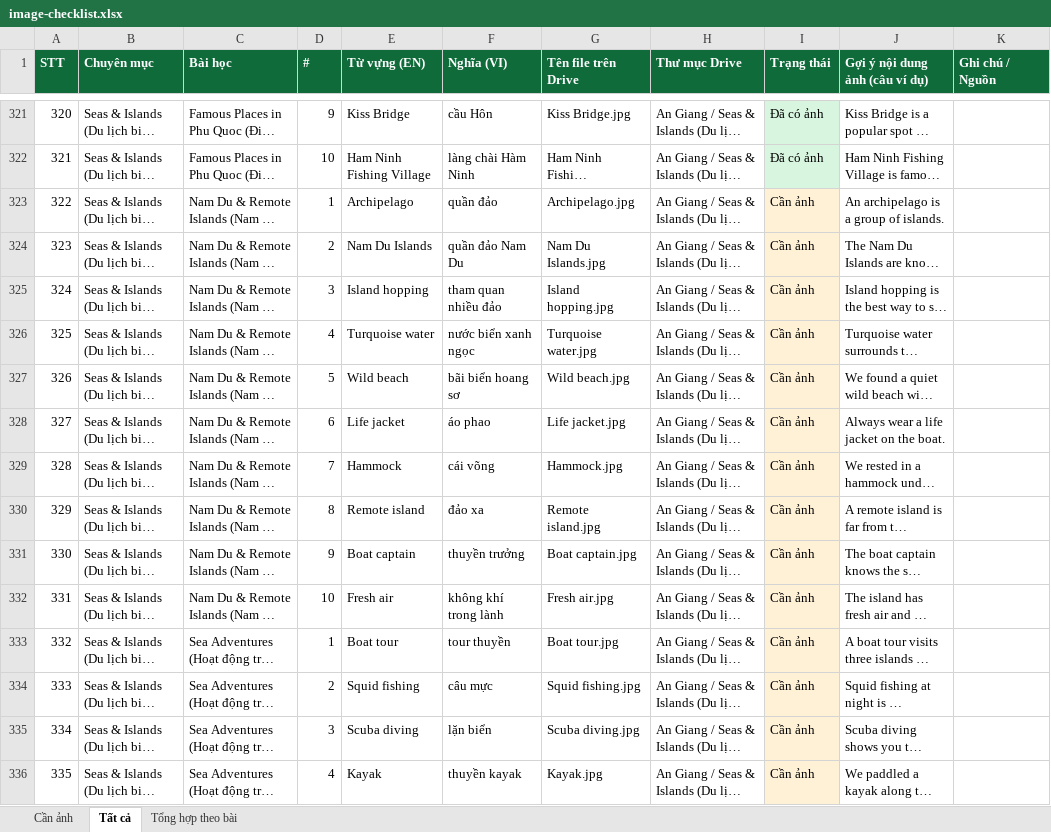
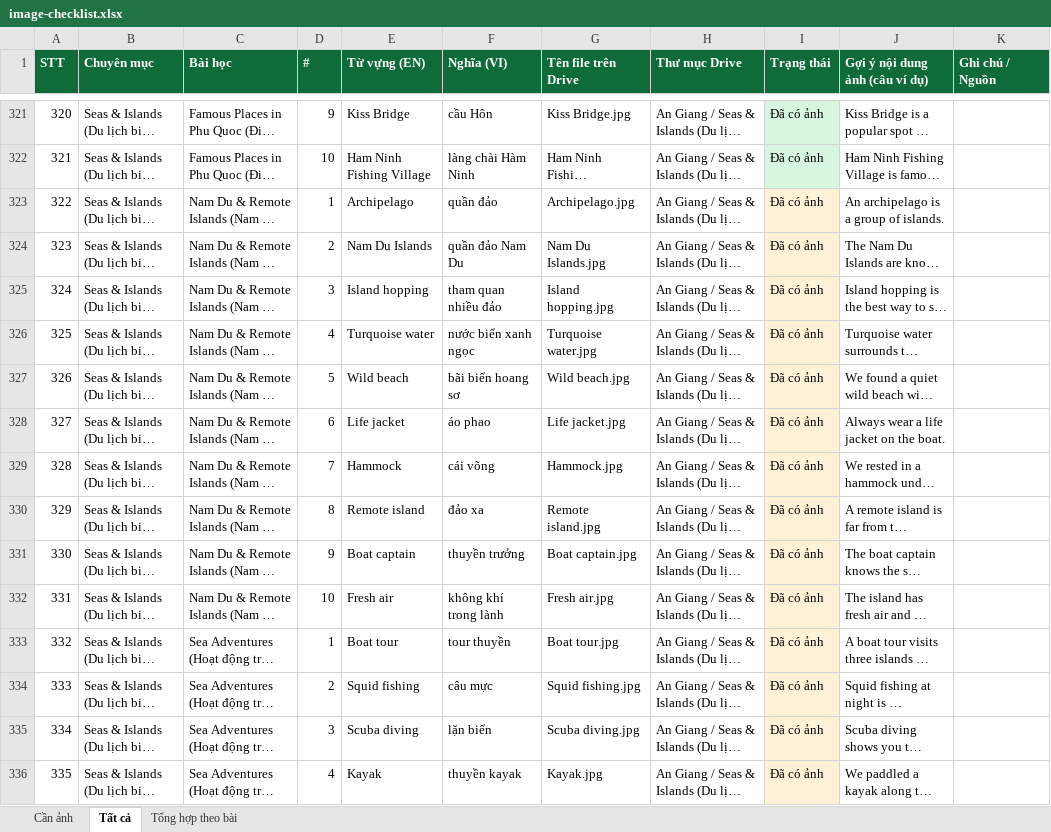
Before and after one commit to chunganhvu/discover-an-giang, an Excel workbook: content/image-checklist.xlsx, sheet Tất cả, drawn as a sheet; only a part is shown, gaps mark what is left out; long unchanged cells end in …; values as stored, in another font and other column widths than the file's, no borders; the diff covers the shown part only; the diff names each change by its address in the sheet, - before the commit and + after, or states it on an @@ line.

```diff
--- a/content/image-checklist.xlsx (sheet Tất cả)
+++ b/content/image-checklist.xlsx (sheet Tất cả)
-I323:I336 (Trạng thái): Cần ảnh
+I323:I336 (Trạng thái): Đã có ảnh
```
Also changed, not shown: 36 edited cells elsewhere in this sheet, sheet Cần ảnh, sheet Tổng hợp theo bài, 51 other files.
